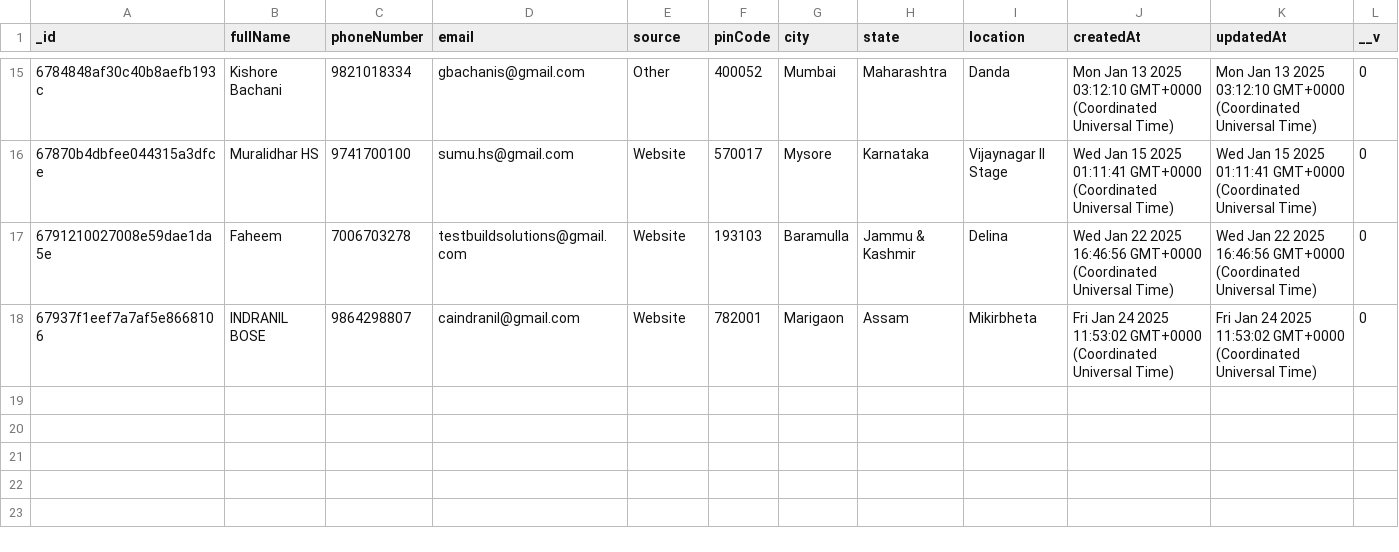
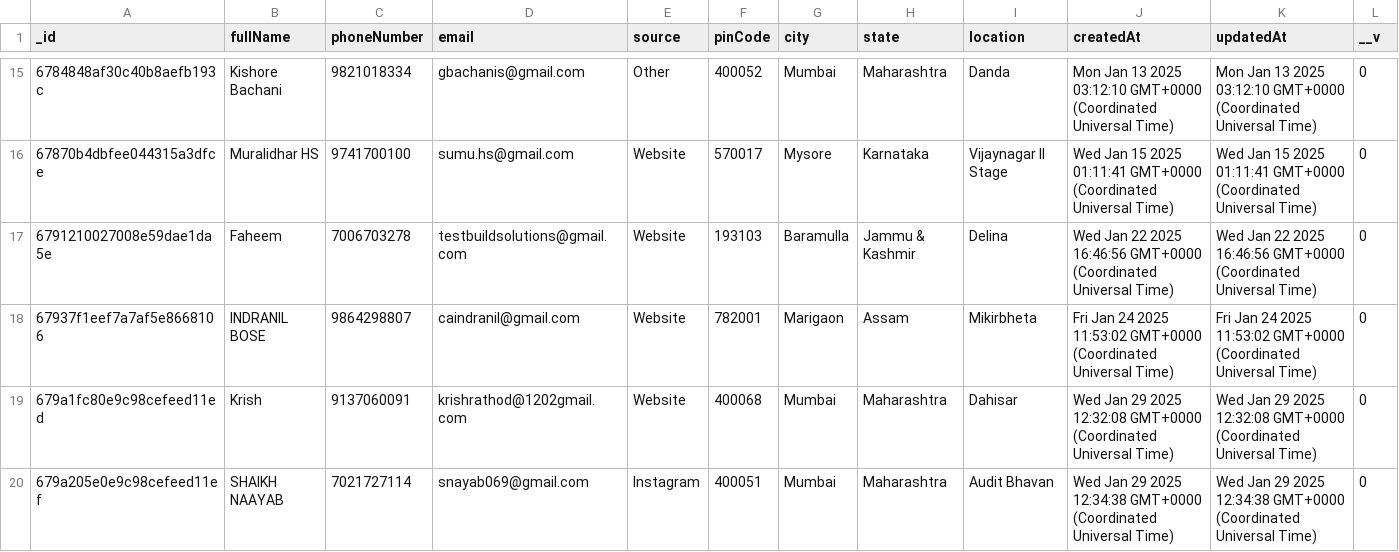
Before and after one commit to Tech3Imperio/backendimperio, a CSV file: enquiryforms_output.csv, drawn as a sheet; only a part is shown, gaps mark what is left out.

```diff
--- a/enquiryforms_output.csv
+++ b/enquiryforms_output.csv
@@ -18 +18,3 @@ _id,fullName,phoneNumber,email,source,pinCode,city,state,location,createdAt,upda
 67937f1eef7a7af5e8668106,INDRANIL BOSE,9864298807,caindranil@gmail.com,Website,782001,Marigaon,Assam,Mikirbheta,Fri Jan 24 2025 11:53:02 GMT+0000 (Coordinated Universal Time),Fri Jan 24 2025 11:53:02 GMT+0000 (Coordinated Universal Time),0
+679a1fc80e9c98cefeed11ed,Krish ,9137060091,krishrathod@1202gmail.com,Website,400068,Mumbai,Maharashtra,Dahisar,Wed Jan 29 2025 12:32:08 GMT+0000 (Coordinated Universal Time),Wed Jan 29 2025 12:32:08 GMT+0000 (Coordinated Universal Time),0
+679a205e0e9c98cefeed11ef,SHAIKH NAAYAB,7021727114,snayab069@gmail.com,Instagram,400051,Mumbai,Maharashtra,Audit Bhavan,Wed Jan 29 2025 12:34:38 GMT+0000 (Coordinated Universal Time),Wed Jan 29 2025 12:34:38 GMT+0000 (Coordinated Universal Time),0
```
